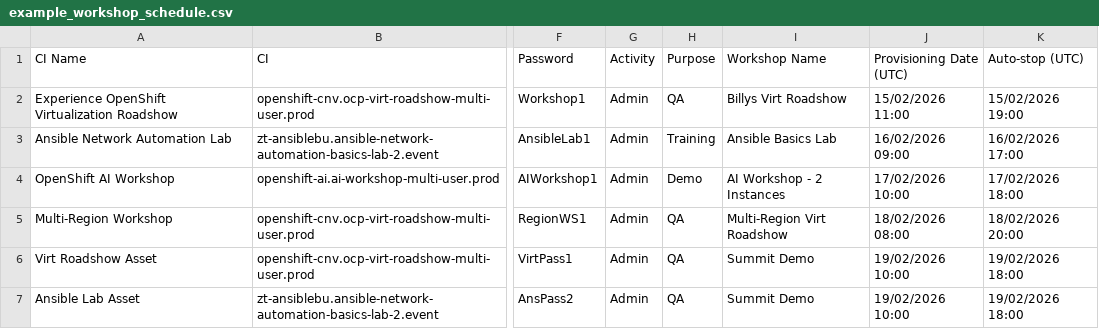
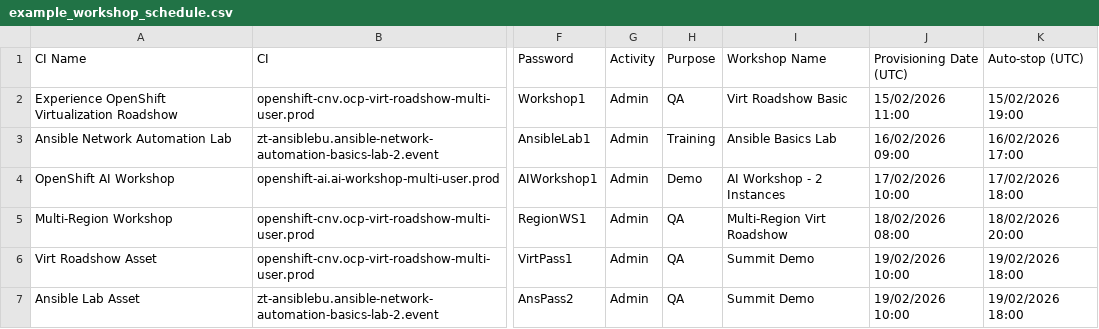
Before and after one commit to bbethell-1/rhdp-flow, a CSV file: RHDP-Scheduler/example_workshop_schedule.csv, drawn as a sheet; only a part is shown, gaps mark what is left out; the diff names each change by its address in the sheet, - before the commit and + after, or states it on an @@ line.

Commit message:
chore: minor version and doc updates for RHDP-Scheduler

```diff
--- a/RHDP-Scheduler/example_workshop_schedule.csv
+++ b/RHDP-Scheduler/example_workshop_schedule.csv
-I2 (Workshop Name): Billys Virt Roadshow
+I2 (Workshop Name): Virt Roadshow Basic
```
Also changed, not shown: 3 other files.
